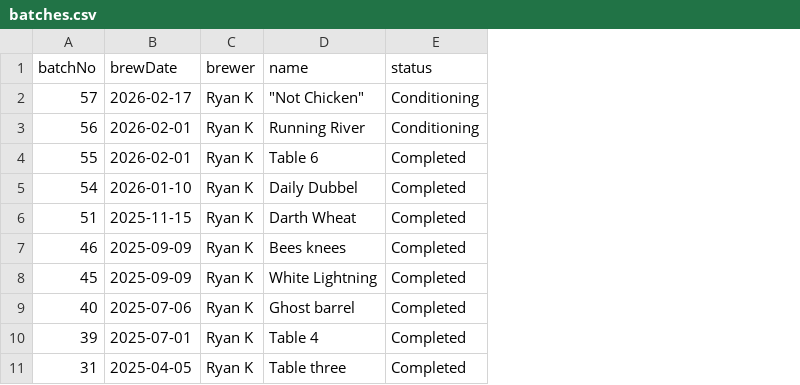
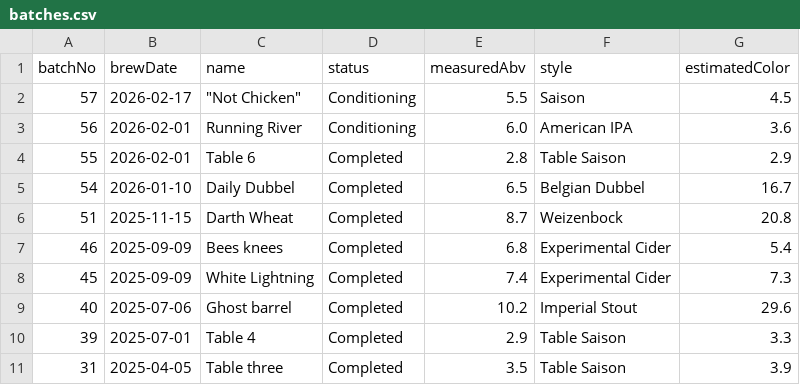
Before and after one commit to rkipp/BottleInventory, a CSV file: Data/batches.csv, drawn as a sheet; removed rows and columns are numbered as before the commit, all else as after; the diff names each change by its address in the sheet, - before the commit and + after, or states it on an @@ line.

Commit message:
correct .csv data

```diff
--- a/Data/batches.csv
+++ b/Data/batches.csv
-column C (brewer), rows 2-11: all Ryan K
+column E (measuredAbv), rows 2-11: 5.5 | 6.0 | 2.8 | 6.5 | 8.7 | 6.8 | 7.4 | 10.2 | 2.9 | 3.5
+column F (style), rows 2-11: Saison | American IPA | Table Saison | Belgian Dubbel | Weizenbock | Experimental Cider | Experimental Cider | Imperial Stout | Table Saison | Table Saison
+column G (estimatedColor), rows 2-11: 4.5 | 3.6 | 2.9 | 16.7 | 20.8 | 5.4 | 7.3 | 29.6 | 3.3 | 3.9
```
Also changed, not shown: 1 other file.
